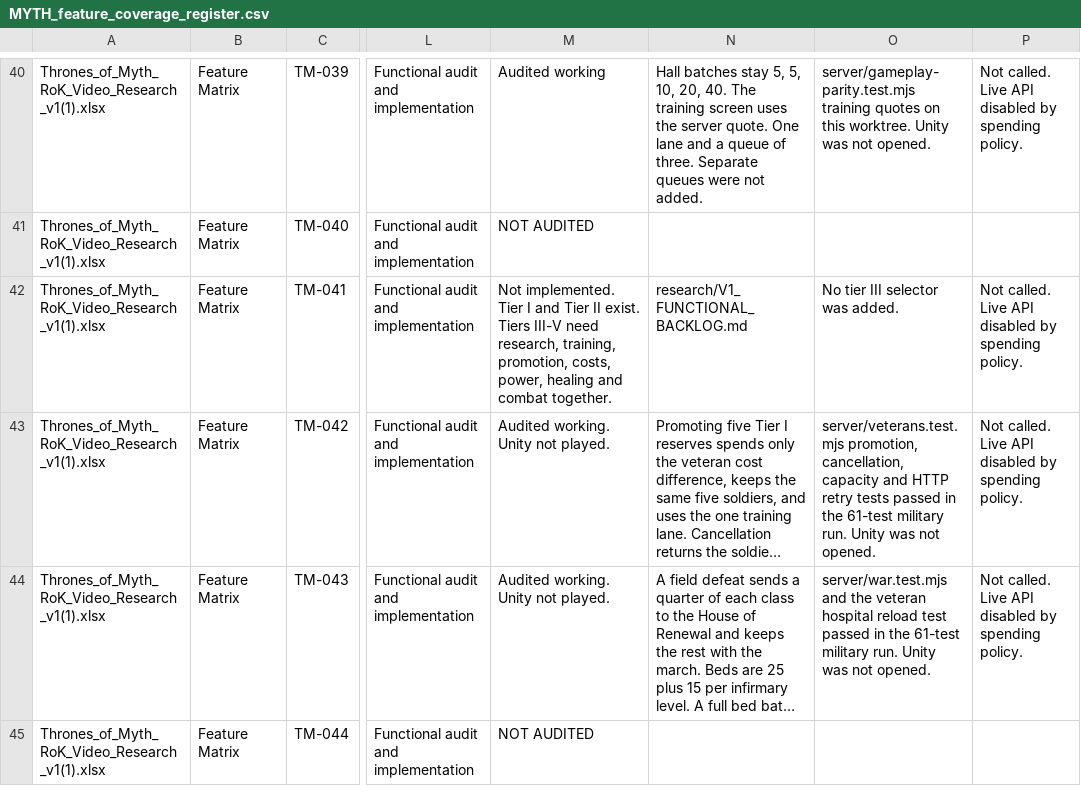
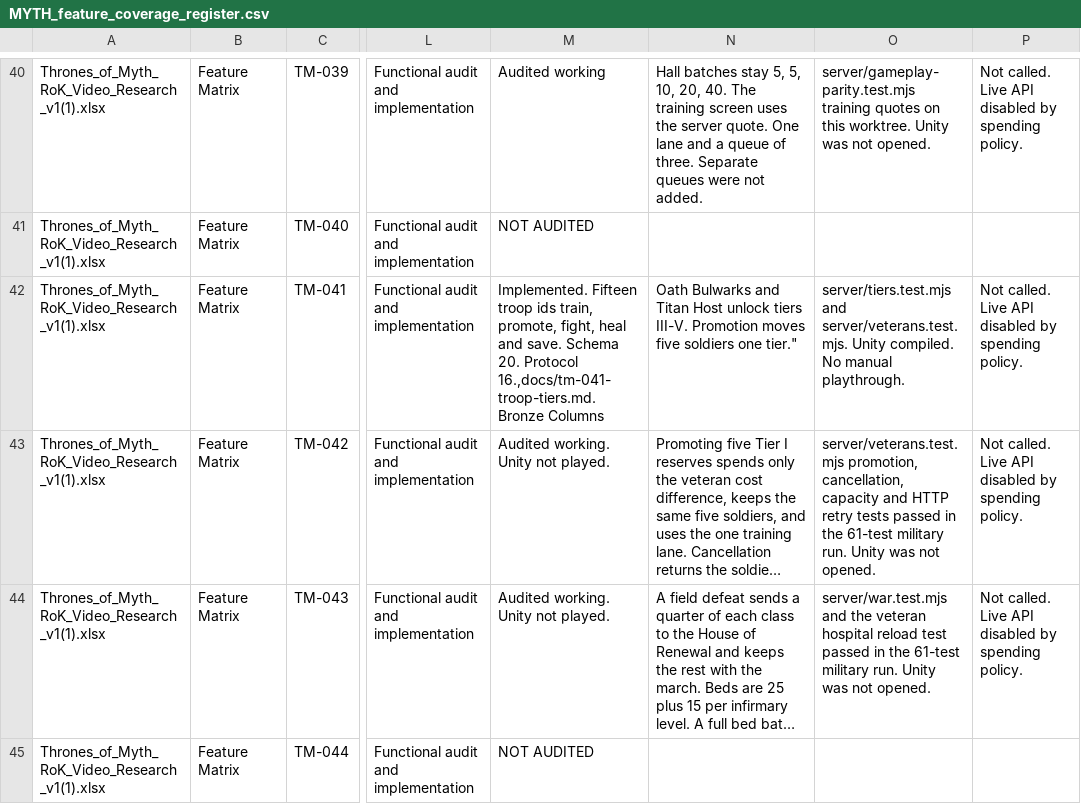
Before and after one commit to robertDarie/myth, a CSV file: research/MYTH_feature_coverage_register.csv, drawn as a sheet; only a part is shown, gaps mark what is left out; long unchanged cells end in …; the diff covers the shown part only; the diff names each change by its address in the sheet, - before the commit and + after, or states it on an @@ line.

```diff
--- a/research/MYTH_feature_coverage_register.csv
+++ b/research/MYTH_feature_coverage_register.csv
-M42: Not implemented. Tier I and Tier II exist. Tiers III-V need research, training, promotion, costs, power, healing and combat together.
+M42: Implemented. Fifteen troop ids train, promote, fight, heal and save. Schema 20. Protocol 16.,docs/tm-041-troop-tiers.md. Bronze Columns
-N42: research/V1_FUNCTIONAL_BACKLOG.md
+N42: Oath Bulwarks and Titan Host unlock tiers III-V. Promotion moves five soldiers one tier."
-O42: No tier III selector was added.
+O42: server/tiers.test.mjs and server/veterans.test.mjs. Unity compiled. No manual playthrough.
```
Also changed, not shown: 9 edited cells elsewhere in this file, 7 other files.
